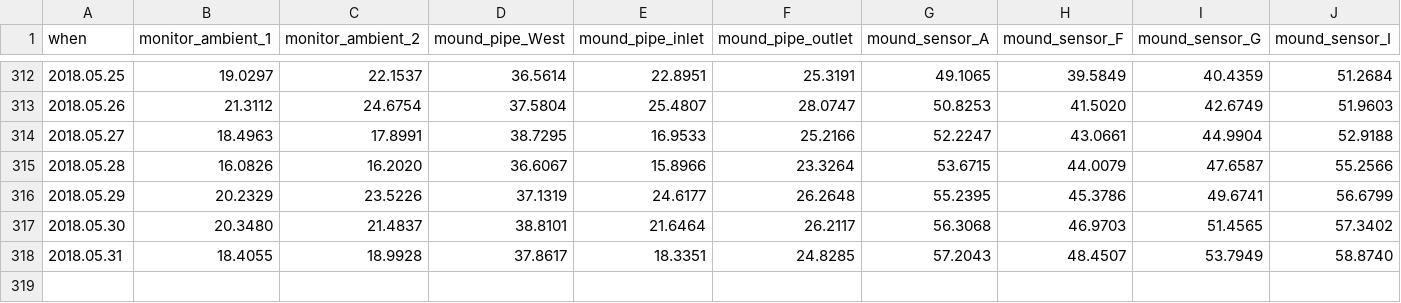
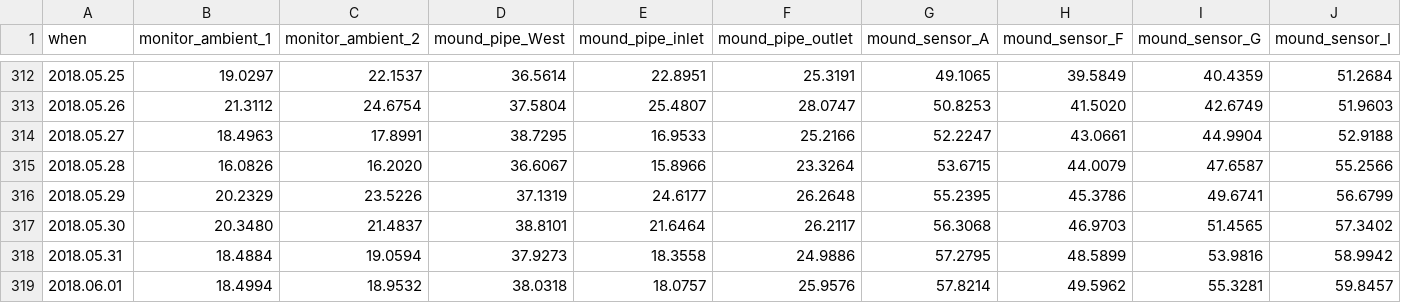
Before and after one commit to pgcrumley/MoundController, a CSV file: Data/temp_1d.csv, drawn as a sheet; only a part is shown, gaps mark what is left out; rows hold the shown columns only; the diff covers the shown part only; the diff names each change by its address in the sheet, - before the commit and + after, or states it on an @@ line.

Commit message:
update data

```diff
--- a/Data/temp_1d.csv
+++ b/Data/temp_1d.csv
-B318 (monitor_ambient_1): 18.4055
+B318 (monitor_ambient_1): 18.4884
-C318 (monitor_ambient_2): 18.9928
+C318 (monitor_ambient_2): 19.0594
-D318 (mound_pipe_West): 37.8617
+D318 (mound_pipe_West): 37.9273
-E318 (mound_pipe_inlet): 18.3351
+E318 (mound_pipe_inlet): 18.3558
-F318 (mound_pipe_outlet): 24.8285
+F318 (mound_pipe_outlet): 24.9886
-G318 (mound_sensor_A): 57.2043
+G318 (mound_sensor_A): 57.2795
-H318 (mound_sensor_F): 48.4507
+H318 (mound_sensor_F): 48.5899
-I318 (mound_sensor_G): 53.7949
+I318 (mound_sensor_G): 53.9816
-J318 (mound_sensor_I): 58.8740
+J318 (mound_sensor_I): 58.9942
+row 319: 2018.06.01 | 18.4994 | 18.9532 | 38.0318 | 18.0757 | 25.9576 | 57.8214 | 49.5962 | 55.3281 | 59.8457
```
Also changed, not shown: 14 edited cells elsewhere in this file, 1 other file.
